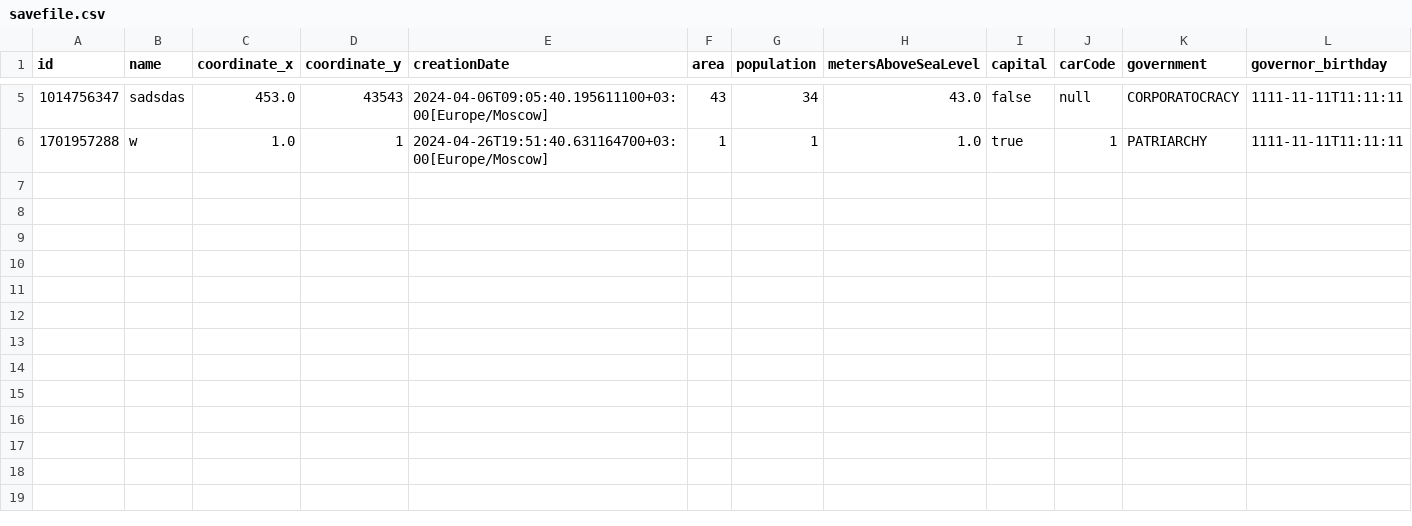
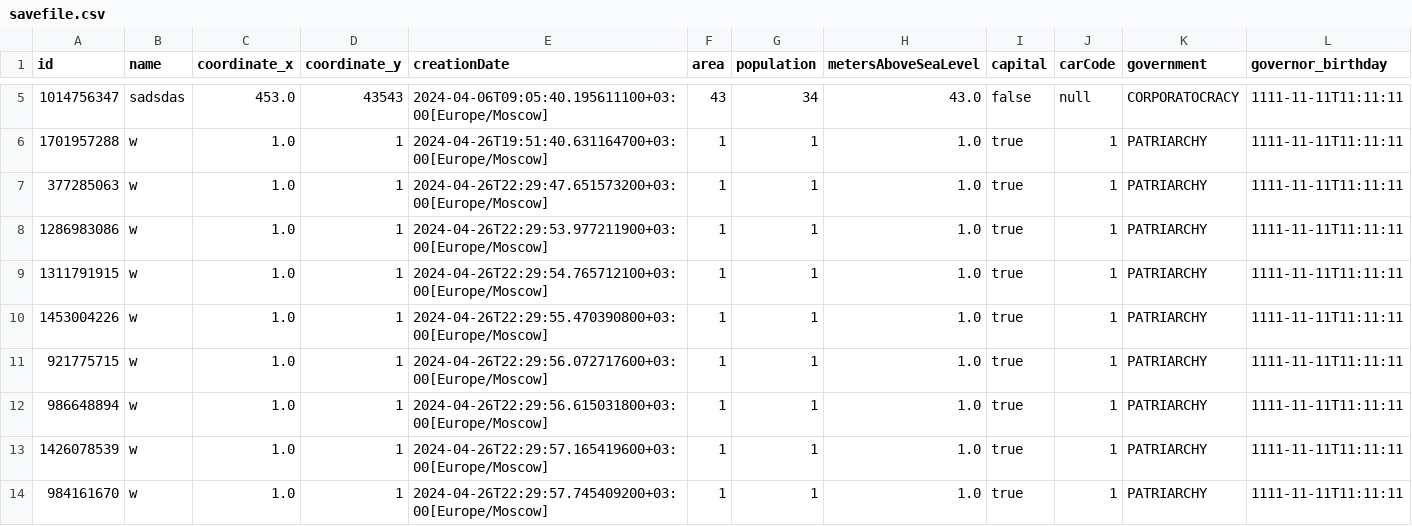
Before and after one commit to wers239932/lab5.4, a CSV file: src/savefile.csv, drawn as a sheet; only a part is shown, gaps mark what is left out; the diff names each change by its address in the sheet, - before the commit and + after, or states it on an @@ line.

```diff
--- a/src/savefile.csv
+++ b/src/savefile.csv
+row 7: 377285063 | w | 1.0 | 1 | 2024-04-26T22:29:47.651573200+03:00[Europe/Moscow] | 1 | 1 | 1.0 | true | 1 | PATRIARCHY | 1111-11-11T11:11:11
+row 8: 1286983086 | w | 1.0 | 1 | 2024-04-26T22:29:53.977211900+03:00[Europe/Moscow] | 1 | 1 | 1.0 | true | 1 | PATRIARCHY | 1111-11-11T11:11:11
+row 9: 1311791915 | w | 1.0 | 1 | 2024-04-26T22:29:54.765712100+03:00[Europe/Moscow] | 1 | 1 | 1.0 | true | 1 | PATRIARCHY | 1111-11-11T11:11:11
+row 10: 1453004226 | w | 1.0 | 1 | 2024-04-26T22:29:55.470390800+03:00[Europe/Moscow] | 1 | 1 | 1.0 | true | 1 | PATRIARCHY | 1111-11-11T11:11:11
+row 11: 921775715 | w | 1.0 | 1 | 2024-04-26T22:29:56.072717600+03:00[Europe/Moscow] | 1 | 1 | 1.0 | true | 1 | PATRIARCHY | 1111-11-11T11:11:11
+row 12: 986648894 | w | 1.0 | 1 | 2024-04-26T22:29:56.615031800+03:00[Europe/Moscow] | 1 | 1 | 1.0 | true | 1 | PATRIARCHY | 1111-11-11T11:11:11
+row 13: 1426078539 | w | 1.0 | 1 | 2024-04-26T22:29:57.165419600+03:00[Europe/Moscow] | 1 | 1 | 1.0 | true | 1 | PATRIARCHY | 1111-11-11T11:11:11
+row 14: 984161670 | w | 1.0 | 1 | 2024-04-26T22:29:57.745409200+03:00[Europe/Moscow] | 1 | 1 | 1.0 | true | 1 | PATRIARCHY | 1111-11-11T11:11:11
```
Also changed, not shown: 2 other files.
